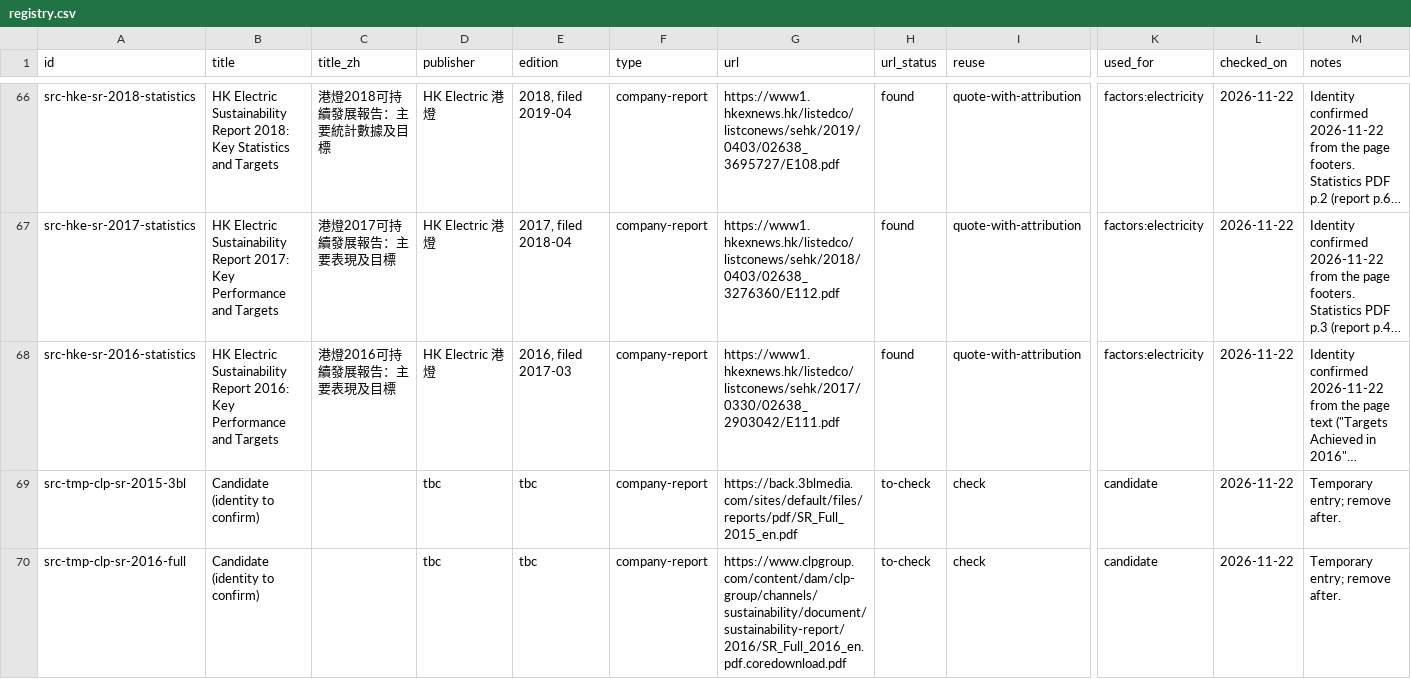
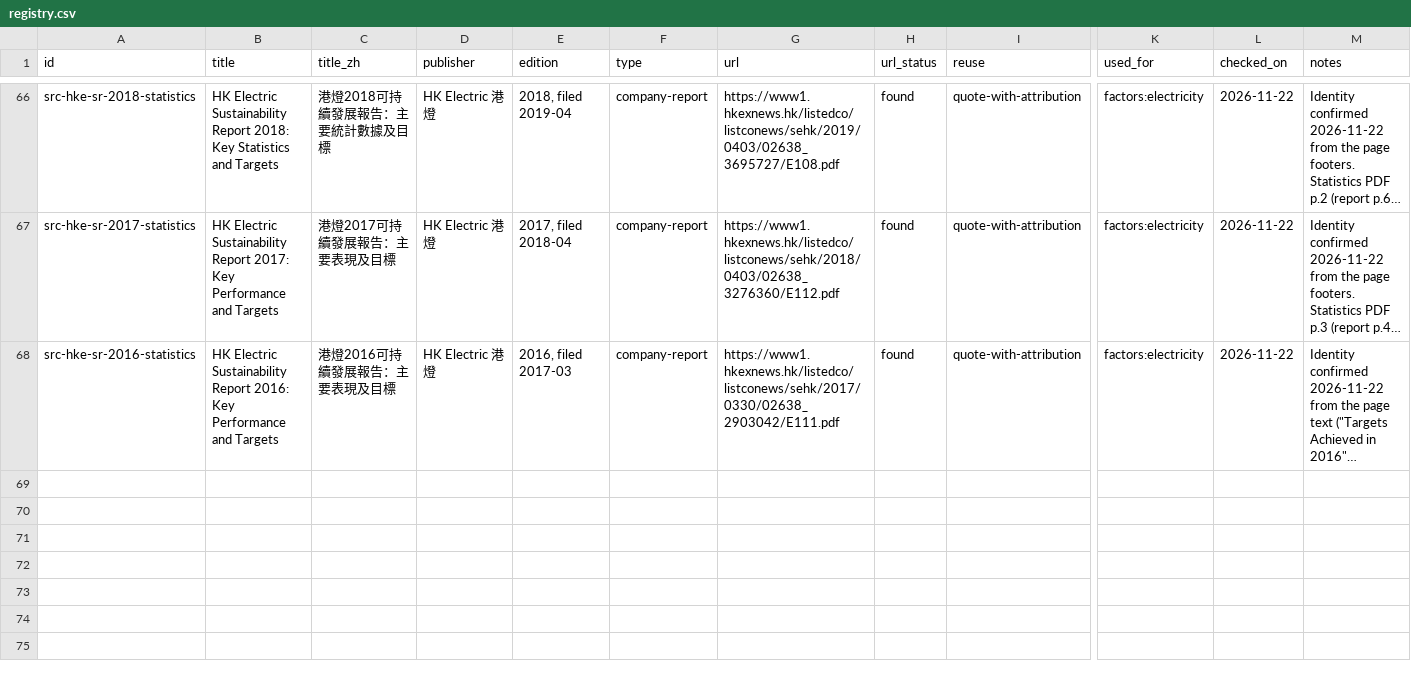
Before and after one commit to liuxiangchen428-hash/hk-open-carbon, a CSV file: sources/registry.csv, drawn as a sheet; only a part is shown, gaps mark what is left out; long unchanged cells end in …; rows hold the shown columns only; the diff names each change by its address in the sheet, - before the commit and + after, or states it on an @@ line.

```diff
--- a/sources/registry.csv
+++ b/sources/registry.csv
-row 69: src-tmp-clp-sr-2015-3bl | Candidate (identity to confirm) |  | tbc | tbc | company-report | https://back.3blmedia.com/sites/default/files/reports/pdf/SR_Full_2015_en.pdf | to-check | check | candidate | 2026-11-22 | Temporary entry; remove after.
-row 70: src-tmp-clp-sr-2016-full | Candidate (identity to confirm) |  | tbc | tbc | company-report | https://www.clpgroup.com/content/dam/clp-group/channels/sustainability/document/sustainability-report/2016/SR_Full_2016_en.pdf.coredownload.pdf | to-check | check | candidate | 2026-11-22 | Temporary entry; remove after.
```
